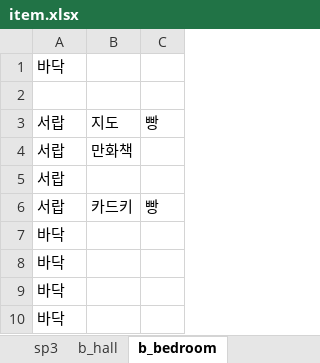
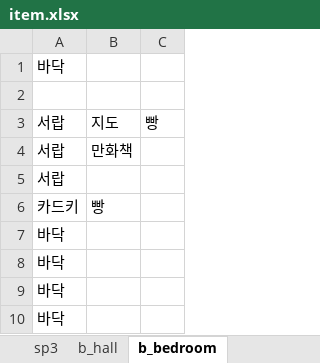
Before and after one commit to jaden3757/Codeplay, an Excel workbook: Demo/item.xlsx, sheet b_bedroom, drawn as a sheet; only a part is shown; values as stored, in another font and other column widths than the file's, no borders; removed rows and columns are numbered as before the commit, all else as after; the diff names each change by its address in the sheet, - before the commit and + after, or states it on an @@ line.

```diff
--- a/Demo/item.xlsx (sheet b_bedroom)
+++ b/Demo/item.xlsx (sheet b_bedroom)
-row 6: 서랍 | 카드키 | 빵
+row 6: 카드키 | 빵
```
Also changed, not shown: 1 other file.
